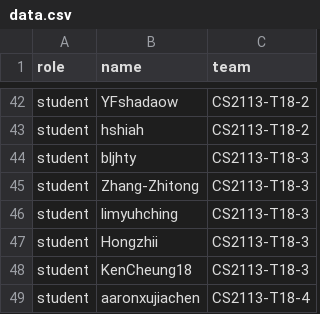
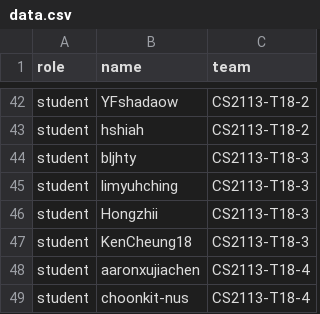
Before and after one commit to nus-cs2113-AY2324S1/alpha, a CSV file: data.csv, drawn as a sheet; only a part is shown, gaps mark what is left out; the shorter side is filled out with more unchanged rows.

Commit message:
Update data.csv

```diff
--- a/data.csv
+++ b/data.csv
@@ -44,3 +44,2 @@ student,hshiah,CS2113-T18-2
 student,bljhty,CS2113-T18-3
-student,Zhang-Zhitong,CS2113-T18-3
 student,limyuhching,CS2113-T18-3
```
